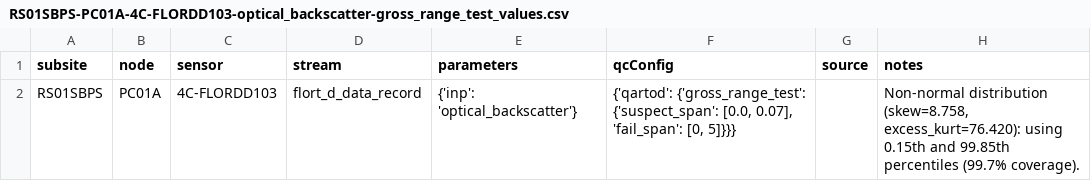
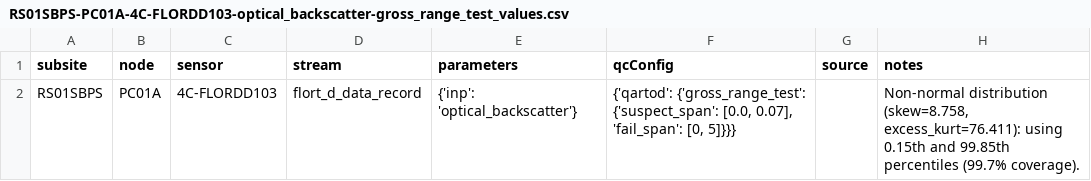
Before and after one commit to wruef/qartod_staging, a CSV file: RS01SBPS-PC01A-4C-FLORDD103-optical_backscatter-gross_range_test_values.csv, drawn as a sheet.

```diff
--- a/RS01SBPS-PC01A-4C-FLORDD103-optical_backscatter-gross_range_test_values.csv
+++ b/RS01SBPS-PC01A-4C-FLORDD103-optical_backscatter-gross_range_test_values.csv
@@ -1,2 +1,2 @@
 subsite,node,sensor,stream,parameters,qcConfig,source,notes
-RS01SBPS,PC01A,4C-FLORDD103,flort_d_data_record,{'inp': 'optical_backscatter'},"{'qartod': {'gross_range_test': {'suspect_span': [0.0, 0.07], 'fail_span': [0, 5]}}}",,"Non-normal distribution (skew=8.758, excess_kurt=76.420): using 0.15th and 99.85th percentiles (99.7% coverage)."
+RS01SBPS,PC01A,4C-FLORDD103,flort_d_data_record,{'inp': 'optical_backscatter'},"{'qartod': {'gross_range_test': {'suspect_span': [0.0, 0.07], 'fail_span': [0, 5]}}}",,"Non-normal distribution (skew=8.758, excess_kurt=76.411): using 0.15th and 99.85th percentiles (99.7% coverage)."
```
Also changed, not shown: RS01SBPS-PC01A-4C-FLORDD103-fluorometric_chlorophyll_a-gross_range_test_values.csv, RS01SBPS-PC01A-4C-FLORDD103-total_volume_scattering_coefficient-gross_range_test_values.csv, 38 other files.
